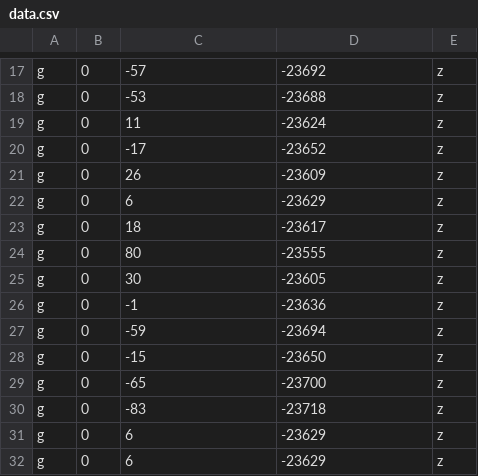
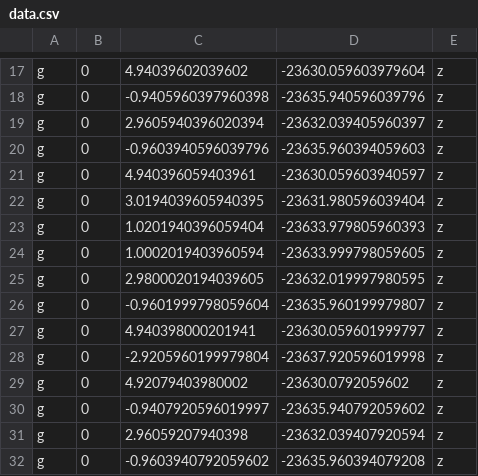
Before and after one commit to GiovanniBalestrieri/Meiji, a CSV file: sensors/pyInterface/data.csv, drawn as a sheet; only a part is shown, gaps mark what is left out; the diff covers the shown part only; the diff names each change by its address in the sheet, - before the commit and + after, or states it on an @@ line.

```diff
--- a/sensors/pyInterface/data.csv
+++ b/sensors/pyInterface/data.csv
-C17: -57
+C17: 4.94039602039602
-D17: -23692
+D17: -23630.059603979604
-C18: -53
+C18: -0.9405960397960398
-D18: -23688
+D18: -23635.940596039796
-C19: 11
+C19: 2.9605940396020394
-D19: -23624
+D19: -23632.039405960397
-C20: -17
+C20: -0.9603940596039796
-D20: -23652
+D20: -23635.960394059603
-C21: 26
+C21: 4.940396059403961
-D21: -23609
+D21: -23630.059603940597
-C22: 6
+C22: 3.0194039605940395
-D22: -23629
+D22: -23631.980596039404
-C23: 18
+C23: 1.0201940396059404
-D23: -23617
+D23: -23633.979805960393
-C24: 80
+C24: 1.0002019403960594
-D24: -23555
+D24: -23633.999798059605
-C25: 30
+C25: 2.9800020194039605
-D25: -23605
+D25: -23632.019997980595
-C26: -1
+C26: -0.9601999798059604
-D26: -23636
+D26: -23635.960199979807
-C27: -59
+C27: 4.940398000201941
-D27: -23694
+D27: -23630.059601999797
-C28: -15
+C28: -2.9205960199979804
-D28: -23650
+D28: -23637.920596019998
-C29: -65
+C29: 4.92079403980002
-D29: -23700
+D29: -23630.0792059602
-C30: -83
+C30: -0.9407920596019997
-D30: -23718
+D30: -23635.940792059602
-C31: 6
+C31: 2.96059207940398
-D31: -23629
+D31: -23632.039407920594
-C32: 6
+C32: -0.9603940792059602
-D32: -23629
+D32: -23635.960394079208
```
Also changed, not shown: 2 removed rows and 50 edited cells elsewhere in this file, 4 other files.
